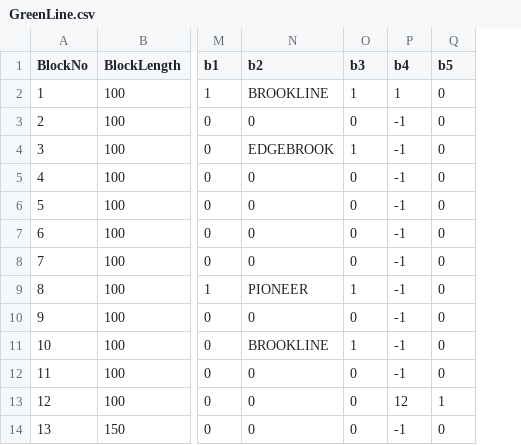
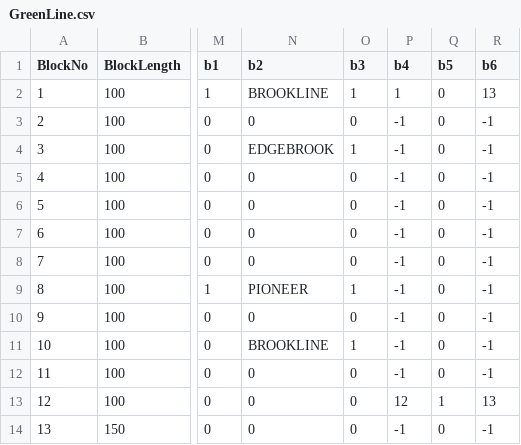
Before and after one commit to ZekeMariotti/ECE1140, a CSV file: src/TrackModel/GreenLine.csv, drawn as a sheet; only a part is shown, gaps mark what is left out; the diff names each change by its address in the sheet, - before the commit and + after, or states it on an @@ line.

Commit message:
Added new column in the csv files

```diff
--- a/src/TrackModel/GreenLine.csv
+++ b/src/TrackModel/GreenLine.csv
+column R (b6), rows 2-14: 13 | -1 | -1 | -1 | -1 | -1 | -1 | -1 | -1 | -1 | -1 | 13 | -1
```
Also changed, not shown: src/TrackModel/RedLine.csv, 1 other file.
